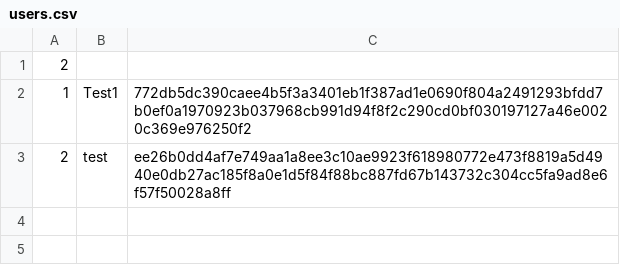
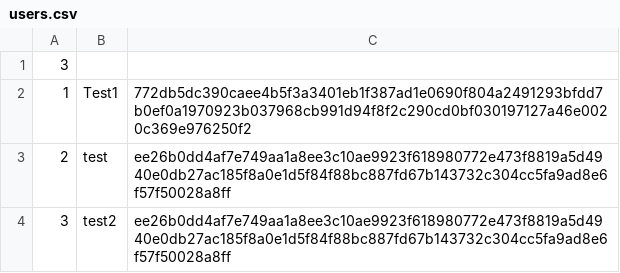
Before and after one commit to jens7841/ChatServer, a CSV file: users.csv, drawn as a sheet.

```diff
--- a/users.csv
+++ b/users.csv
@@ -1,3 +1,4 @@
-2
+3
 1;Test1;772db5dc390caee4b5f3a3401eb1f387ad1e0690f804a2491293bfdd7b0ef0a1970923b037968cb991d94f8f2c290cd0bf030197127a46e0020c369e976250f2
 2;test;ee26b0dd4af7e749aa1a8ee3c10ae9923f618980772e473f8819a5d4940e0db27ac185f8a0e1d5f84f88bc887fd67b143732c304cc5fa9ad8e6f57f50028a8ff
+3;test2;ee26b0dd4af7e749aa1a8ee3c10ae9923f618980772e473f8819a5d4940e0db27ac185f8a0e1d5f84f88bc887fd67b143732c304cc5fa9ad8e6f57f50028a8ff
```
Also changed, not shown: 3 other files.
